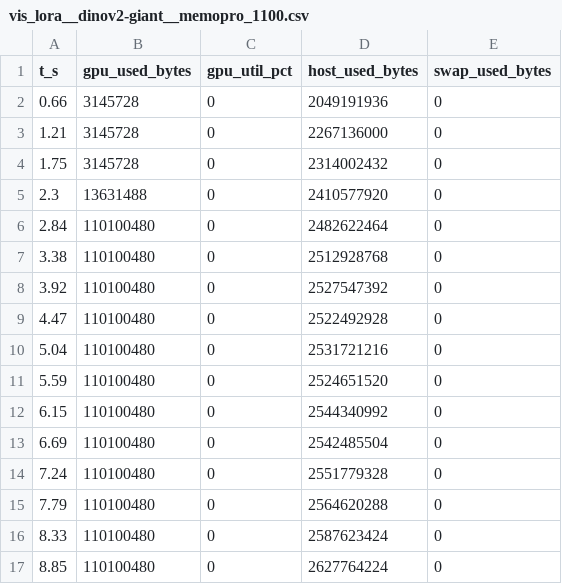
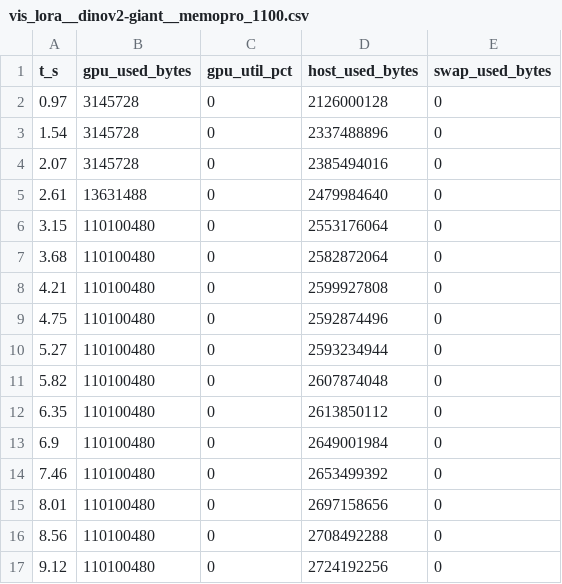
Before and after one commit to imhyensuk/memopro, a CSV file: docs/research/data/e042/run3-vision/timelines/vis_lora__dinov2-giant__memopro_1100.csv, drawn as a sheet; only a part is shown; the diff covers the shown part only.

```diff
--- a/docs/research/data/e042/run3-vision/timelines/vis_lora__dinov2-giant__memopro_1100.csv
+++ b/docs/research/data/e042/run3-vision/timelines/vis_lora__dinov2-giant__memopro_1100.csv
@@ -1,17 +1,17 @@
 t_s,gpu_used_bytes,gpu_util_pct,host_used_bytes,swap_used_bytes
-0.66,3145728,0,2049191936,0
-1.21,3145728,0,2267136000,0
-1.75,3145728,0,2314002432,0
-2.3,13631488,0,2410577920,0
-2.84,110100480,0,2482622464,0
-3.38,110100480,0,2512928768,0
-3.92,110100480,0,2527547392,0
-4.47,110100480,0,2522492928,0
-5.04,110100480,0,2531721216,0
-5.59,110100480,0,2524651520,0
-6.15,110100480,0,2544340992,0
-6.69,110100480,0,2542485504,0
-7.24,110100480,0,2551779328,0
-7.79,110100480,0,2564620288,0
-8.33,110100480,0,2587623424,0
-8.85,110100480,0,2627764224,0
+0.97,3145728,0,2126000128,0
+1.54,3145728,0,2337488896,0
+2.07,3145728,0,2385494016,0
+2.61,13631488,0,2479984640,0
+3.15,110100480,0,2553176064,0
+3.68,110100480,0,2582872064,0
+4.21,110100480,0,2599927808,0
+4.75,110100480,0,2592874496,0
+5.27,110100480,0,2593234944,0
+5.82,110100480,0,2607874048,0
+6.35,110100480,0,2613850112,0
+6.9,110100480,0,2649001984,0
+7.46,110100480,0,2653499392,0
+8.01,110100480,0,2697158656,0
+8.56,110100480,0,2708492288,0
+9.12,110100480,0,2724192256,0
```
Also changed, not shown: 10 edited cells elsewhere in this file, docs/research/data/e042/run3-vision/timelines/vis_infer__dinov2-giant__memopro_1100.csv, docs/research/data/e042/run3-vision/timelines/vis_infer__dinov2-giant__memopro_2200.csv, 20 other files.
